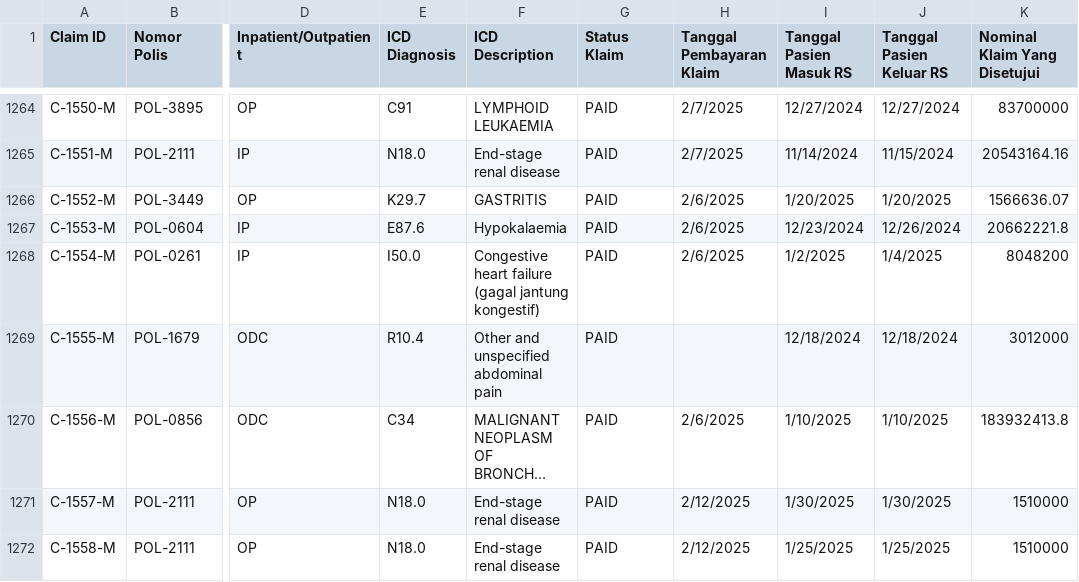
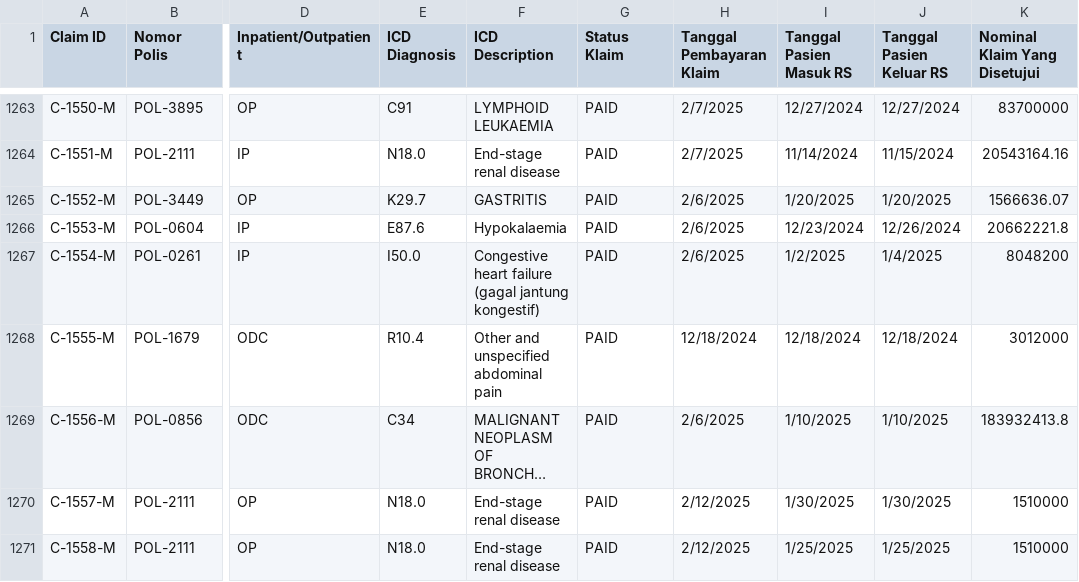
Before and after one commit to aqwenaaa/AXA-PRISM, a CSV file: Data_Klaim.csv, drawn as a sheet; only a part is shown, gaps mark what is left out; long unchanged cells end in …; addresses are those after the commit; the diff covers the shown part only; the diff names each change by its address in the sheet, - before the commit and + after, or states it on an @@ line.

```diff
--- a/Data_Klaim.csv
+++ b/Data_Klaim.csv
-H1268 (Tanggal Pembayaran Klaim): (empty)
+H1268 (Tanggal Pembayaran Klaim): 12/18/2024
```
Also changed, not shown: 2 added rows, 2 removed rows and 84 edited cells elsewhere in this file, 21 other files.
